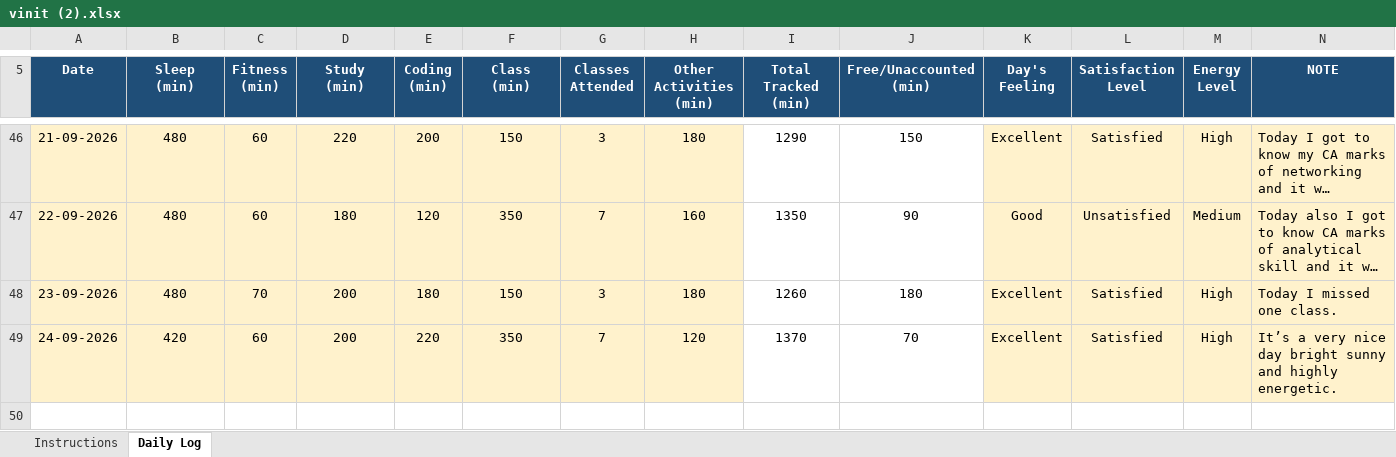
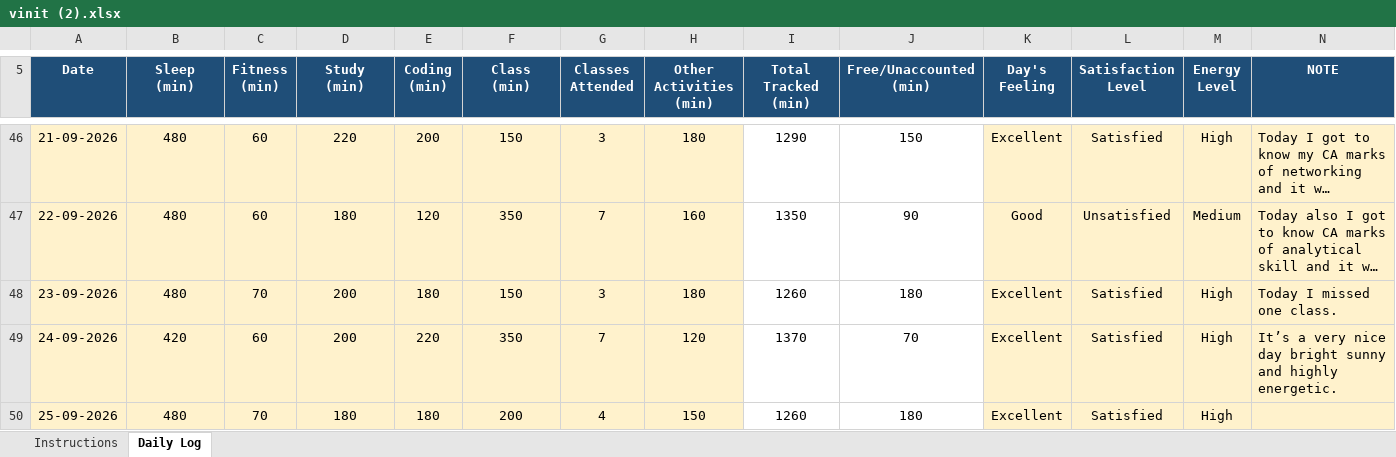
Before and after one commit to vinittararx/12604409.xlsx, an Excel workbook: vinit (2).xlsx, sheet Daily Log, drawn as a sheet; only a part is shown, gaps mark what is left out; long unchanged cells end in …; values as stored, in another font and other column widths than the file's, no borders; conditional formats not drawn; the diff names each change by its address in the sheet, - before the commit and + after, or states it on an @@ line.

Commit message:
Add files via upload

```diff
--- a/vinit (2).xlsx (sheet Daily Log)
+++ b/vinit (2).xlsx (sheet Daily Log)
+row 50: 25-09-2026 | 480 | 70 | 180 | 180 | 200 | 4 | 150 | 1260 | 180 | Excellent | Satisfied | High
```
